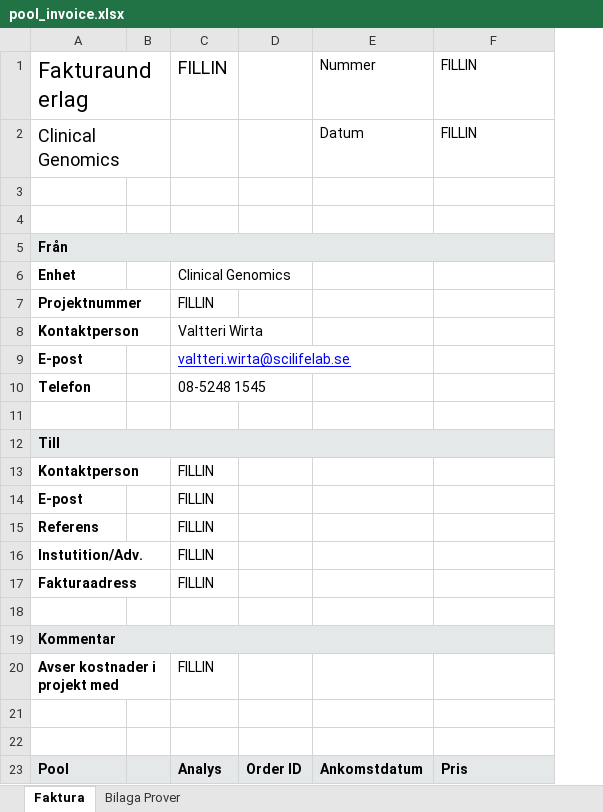
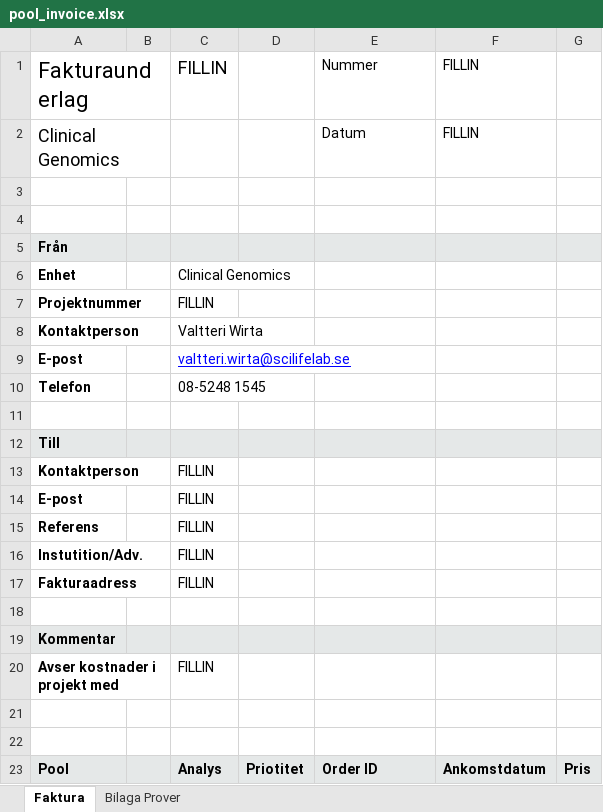
Before and after one commit to Clinical-Genomics/cg, an Excel workbook: cg/apps/invoice/templates/pool_invoice.xlsx, sheet Faktura, drawn as a sheet; values as stored, in another font and other column widths than the file's, no borders; removed rows and columns are numbered as before the commit, all else as after; the diff names each change by its address in the sheet, - before the commit and + after, or states it on an @@ line.

```diff
--- a/cg/apps/invoice/templates/pool_invoice.xlsx (sheet Faktura)
+++ b/cg/apps/invoice/templates/pool_invoice.xlsx (sheet Faktura)
-column D, row 23: Order ID
+column D, row 23: Priotitet
+column G, row 23: Pris
-A5:F5 merged
-A12:F12 merged
-A19:F19 merged
-E23: Ankomstdatum
+E23: Order ID
-F23: Pris
+F23: Ankomstdatum
```
Also changed, not shown: cg/apps/invoice/templates/sample_invoice.xlsx, 2 other files.
